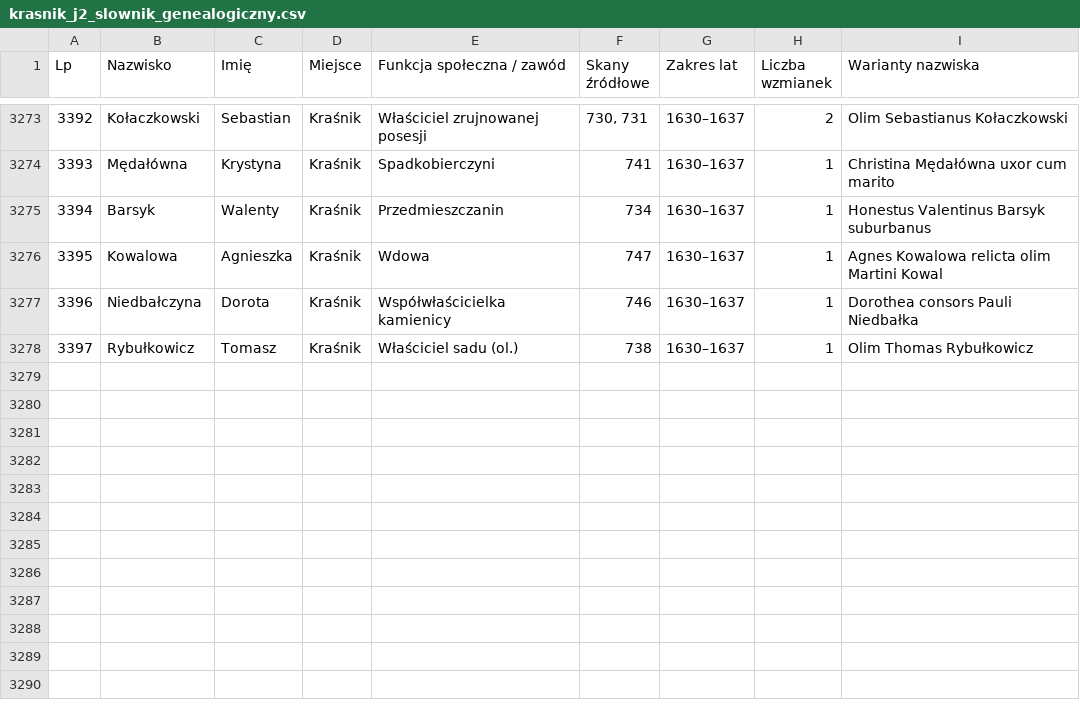
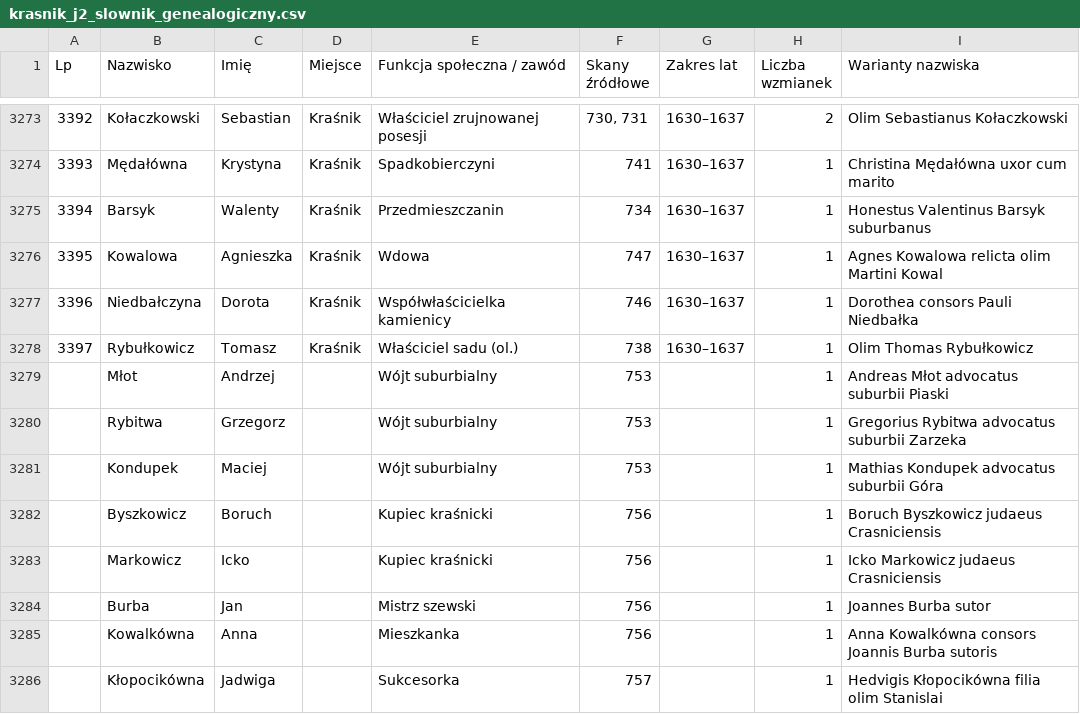
Before and after one commit to Uriel9191/Gen, a CSV file: krasnik_j2_slownik_genealogiczny.csv, drawn as a sheet; only a part is shown, gaps mark what is left out; the diff covers the shown part only; the diff names each change by its address in the sheet, - before the commit and + after, or states it on an @@ line.

Commit message:
Wdrożenie Partii 31 (skany 751–775, lata 1632–1639) w Jednostce 2: 3292 profili Wariant 2 (0 duplikatów), karty analityczne 121–124

```diff
--- a/krasnik_j2_slownik_genealogiczny.csv
+++ b/krasnik_j2_slownik_genealogiczny.csv
+row 3279:  | Młot | Andrzej |  | Wójt suburbialny | 753 |  | 1 | Andreas Młot advocatus suburbii Piaski
+row 3280:  | Rybitwa | Grzegorz |  | Wójt suburbialny | 753 |  | 1 | Gregorius Rybitwa advocatus suburbii Zarzeka
+row 3281:  | Kondupek | Maciej |  | Wójt suburbialny | 753 |  | 1 | Mathias Kondupek advocatus suburbii Góra
+row 3282:  | Byszkowicz | Boruch |  | Kupiec kraśnicki | 756 |  | 1 | Boruch Byszkowicz judaeus Crasniciensis
+row 3283:  | Markowicz | Icko |  | Kupiec kraśnicki | 756 |  | 1 | Icko Markowicz judaeus Crasniciensis
+row 3284:  | Burba | Jan |  | Mistrz szewski | 756 |  | 1 | Joannes Burba sutor
+row 3285:  | Kowalkówna | Anna |  | Mieszkanka | 756 |  | 1 | Anna Kowalkówna consors Joannis Burba sutoris
+row 3286:  | Kłopocikówna | Jadwiga |  | Sukcesorka | 757 |  | 1 | Hedvigis Kłopocikówna filia olim Stanislai
```
Also changed, not shown: 7 added rows and 38 edited cells elsewhere in this file, 2 other files.
